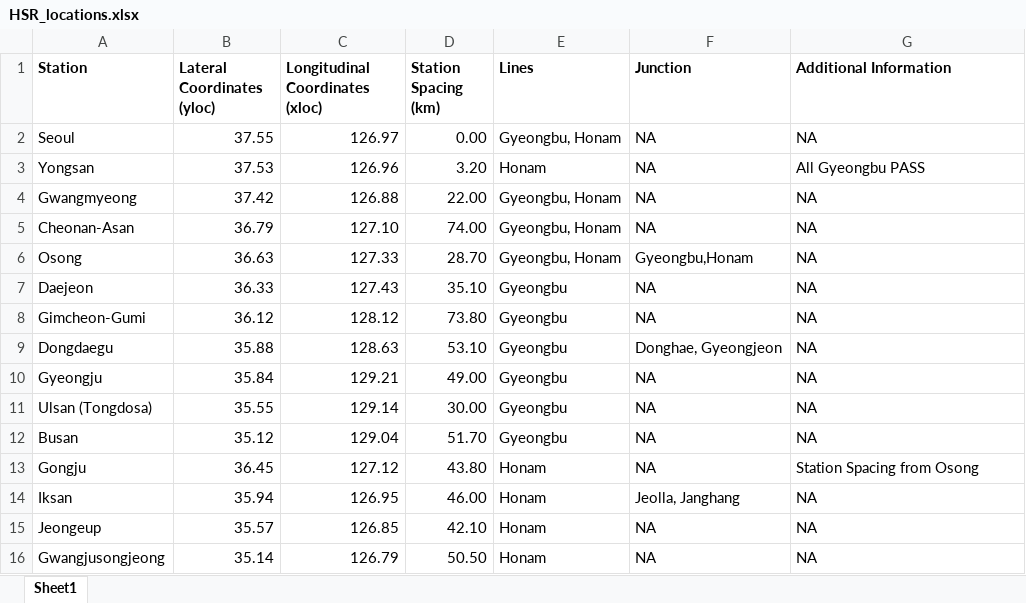
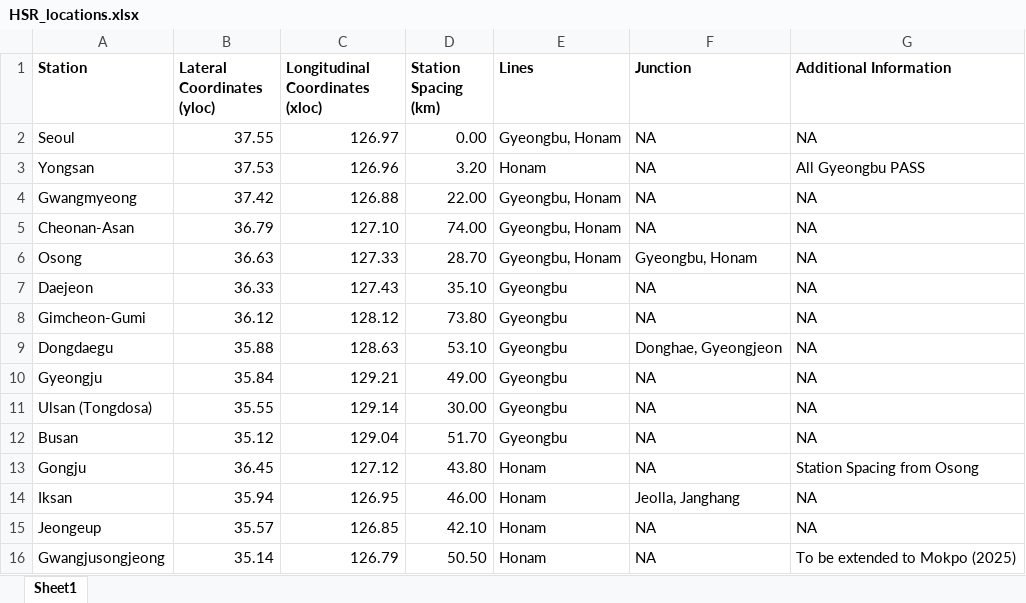
Before and after one commit to lotlouischoitslab/South_Korea_High-speed_Rail_Planning, an Excel workbook: datasets/HSR_locations.xlsx, sheet Sheet1, drawn as a sheet; values as stored, in another font and other column widths than the file's, no borders; the diff names each change by its address in the sheet, - before the commit and + after, or states it on an @@ line.

```diff
--- a/datasets/HSR_locations.xlsx (sheet Sheet1)
+++ b/datasets/HSR_locations.xlsx (sheet Sheet1)
-F6 (Junction): Gyeongbu,Honam
+F6 (Junction): Gyeongbu, Honam
-G16 (Additional Information): NA
+G16 (Additional Information): To be extended to Mokpo (2025)
```
Also changed, not shown: 1 other file.
